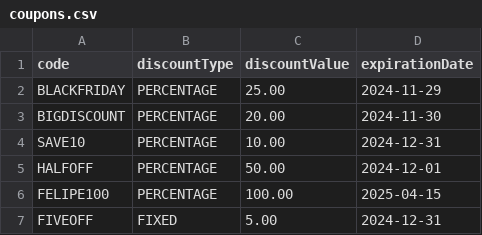
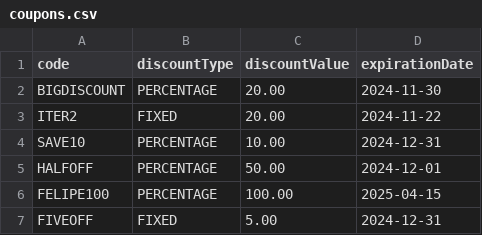
Before and after one commit to jaggergourley/coms-362-project, a CSV file: data/coupons.csv, drawn as a sheet; removed rows and columns are numbered as before the commit, all else as after; the diff names each change by its address in the sheet, - before the commit and + after, or states it on an @@ line.

Commit message:
Update coupon and inventory data; Update adjustPriceMenu

```diff
--- a/data/coupons.csv
+++ b/data/coupons.csv
-row 2: BLACKFRIDAY | PERCENTAGE | 25.00 | 2024-11-29
+row 3: ITER2 | FIXED | 20.00 | 2024-11-22
```
Also changed, not shown: data/inventory.csv, 5 other files.
